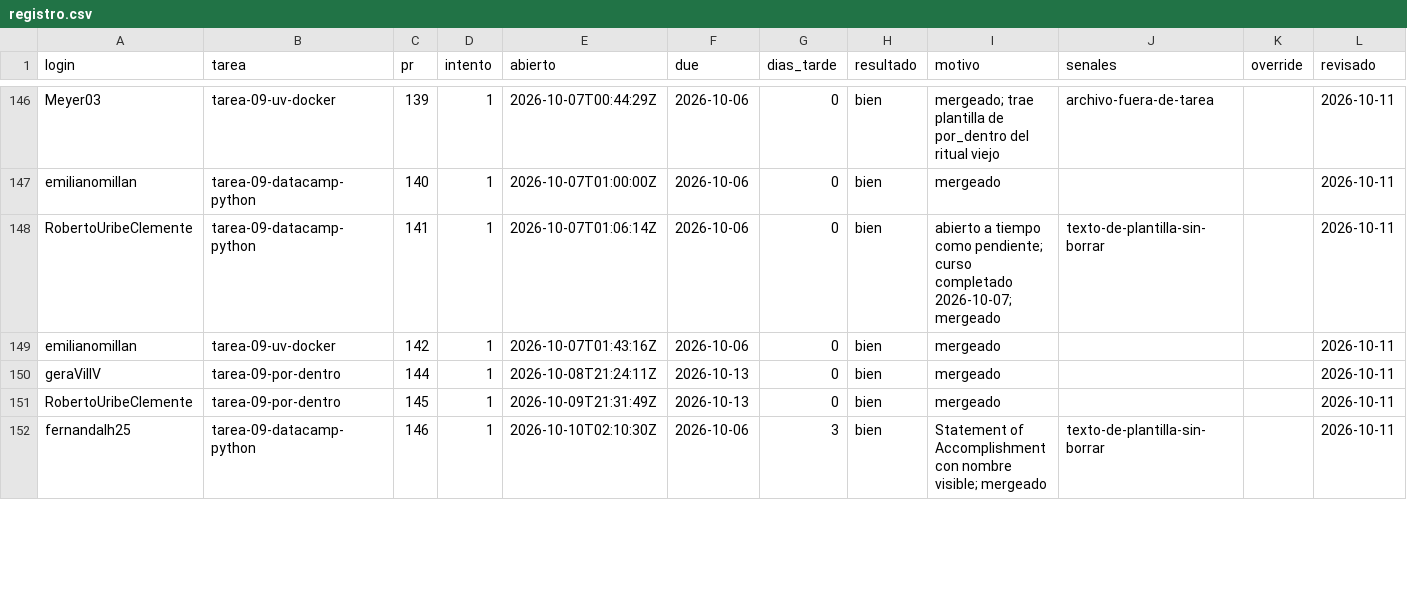
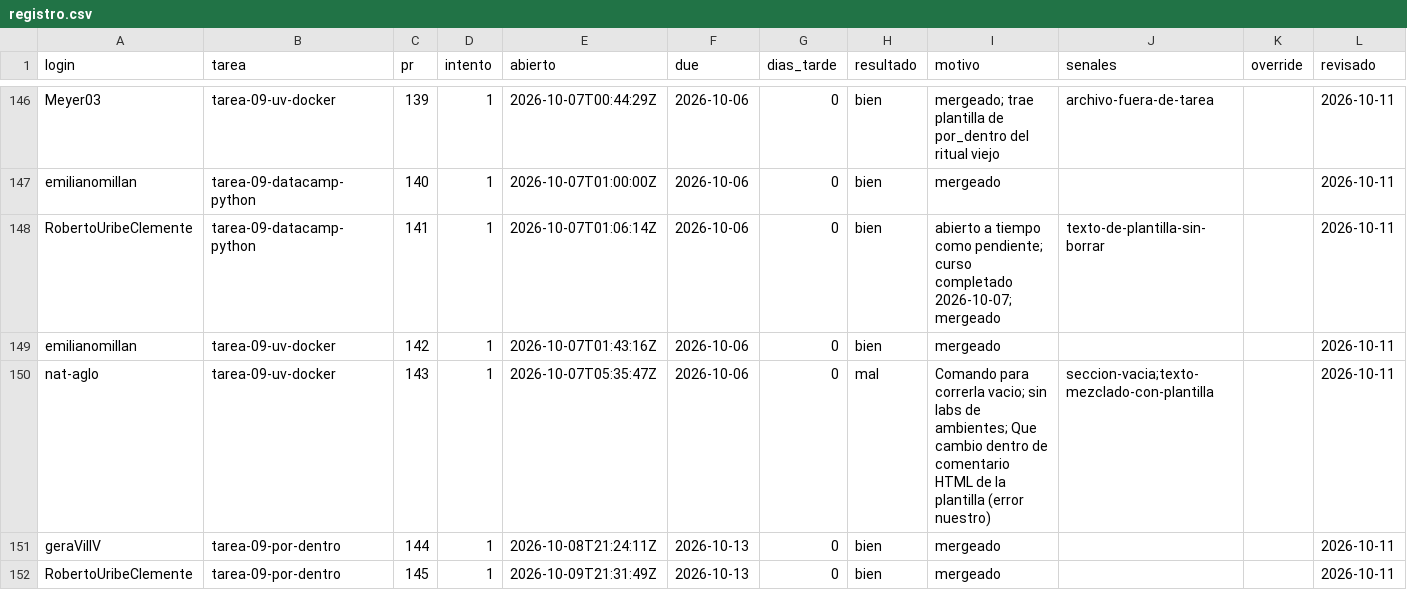
Before and after one commit to raya-lucaria/fdd_o26, a CSV file: registro.csv, drawn as a sheet; only a part is shown, gaps mark what is left out; the shorter side is filled out with more unchanged rows; the diff names each change by its address in the sheet, - before the commit and + after, or states it on an @@ line.

Commit message:
registro: nat-aglo tarea-09-uv-docker #143 mal

```diff
--- a/registro.csv
+++ b/registro.csv
+row 150: nat-aglo | tarea-09-uv-docker | 143 | 1 | 2026-10-07T05:35:47Z | 2026-10-06 | 0 | mal | Comando para correrla vacio; sin labs de ambientes; Que cambio dentro de comentario HTML de la plantilla (error nuestro) | seccion-vacia;texto-mezclado-con-plantilla |  | 2026-10-11
```
